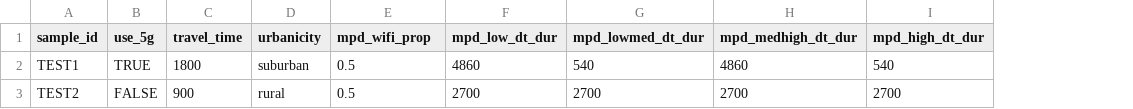
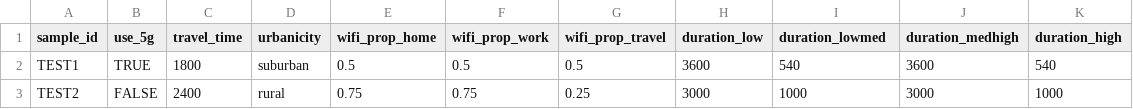
Before and after one commit to wipfir97/RFDose, a CSV file: inst/extdata/test_data/test_data_mobiledata.csv, drawn as a sheet; only a part is shown; removed rows and columns are numbered as before the commit, all else as after; the diff names each change by its address in the sheet, - before the commit and + after, or states it on an @@ line.

```diff
--- a/inst/extdata/test_data/test_data_mobiledata.csv
+++ b/inst/extdata/test_data/test_data_mobiledata.csv
-column F (mpd_low_dt_dur), rows 2-3: 4860 | 2700
-column G (mpd_lowmed_dt_dur), rows 2-3: 540 | 2700
-column H (mpd_medhigh_dt_dur), rows 2-3: 4860 | 2700
+column F (wifi_prop_work), rows 2-3: 0.5 | 0.75
+column G (wifi_prop_travel), rows 2-3: 0.5 | 0.25
+column H (duration_low), rows 2-3: 3600 | 3000
+column J (duration_medhigh), rows 2-3: 3600 | 3000
+column K (duration_high), rows 2-3: 540 | 1000
-E1: mpd_wifi_prop
+E1: wifi_prop_home
-I1: mpd_high_dt_dur
+I1: duration_lowmed
-C3 (travel_time): 900
+C3 (travel_time): 2400
-E3 (wifi_prop_home): 0.5
+E3 (wifi_prop_home): 0.75
-I3 (duration_lowmed): 2700
+I3 (duration_lowmed): 1000
```
Also changed, not shown: doc/params_reference.csv, 6 other files.
